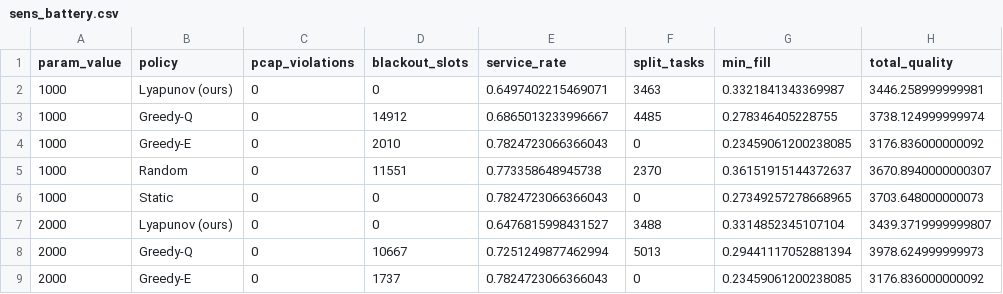
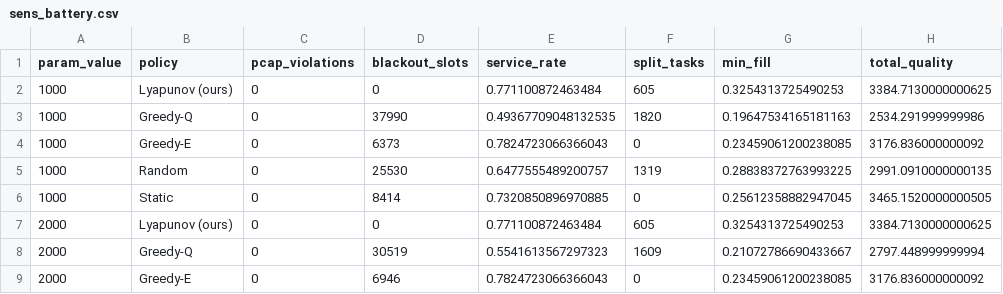
Before and after one commit to Junfei-Z/leo-vlm-lyapunov, a CSV file: data/sens_battery.csv, drawn as a sheet; only a part is shown; the diff covers the shown part only.

Commit message:
experiments: energy-constrained default (1.0W panel) — proposed uniquely safe + highest min-fill
Realistic opportunistic-inference regime (power-starved sat). Fair shared-feasibility comparison:
Proposed 0 blackout + 0.325 min-fill (highest); Greedy-Q greedy-splits -> 32741 blackout; Random
19723; Static safe but low min-fill 0.273. Panel sweep [0.6-5W] shows the transition. Guardrail updated.

```diff
--- a/data/sens_battery.csv
+++ b/data/sens_battery.csv
@@ -1,9 +1,9 @@
 param_value,policy,pcap_violations,blackout_slots,service_rate,split_tasks,min_fill,total_quality
-1000,Lyapunov (ours),0,0,0.6497402215469071,3463,0.3321841343369987,3446.258999999981
-1000,Greedy-Q,0,14912,0.6865013233996667,4485,0.278346405228755,3738.124999999974
-1000,Greedy-E,0,2010,0.7824723066366043,0,0.23459061200238085,3176.836000000092
-1000,Random,0,11551,0.773358648945738,2370,0.36151915144372637,3670.8940000000307
-1000,Static,0,0,0.7824723066366043,0,0.27349257278668965,3703.648000000073
-2000,Lyapunov (ours),0,0,0.6476815998431527,3488,0.3314852345107104,3439.3719999999807
-2000,Greedy-Q,0,10667,0.7251249877462994,5013,0.29441117052881394,3978.624999999973
-2000,Greedy-E,0,1737,0.7824723066366043,0,0.23459061200238085,3176.836000000092
+1000,Lyapunov (ours),0,0,0.771100872463484,605,0.3254313725490253,3384.7130000000625
+1000,Greedy-Q,0,37990,0.49367709048132535,1820,0.19647534165181163,2534.291999999986
+1000,Greedy-E,0,6373,0.7824723066366043,0,0.23459061200238085,3176.836000000092
+1000,Random,0,25530,0.6477555489200757,1319,0.28838372763993225,2991.0910000000135
+1000,Static,0,8414,0.7320850896970885,0,0.25612358882947045,3465.1520000000505
+2000,Lyapunov (ours),0,0,0.771100872463484,605,0.3254313725490253,3384.7130000000625
+2000,Greedy-Q,0,30519,0.5541613567297323,1609,0.21072786690433667,2797.448999999994
+2000,Greedy-E,0,6946,0.7824723066366043,0,0.23459061200238085,3176.836000000092
```
Also changed, not shown: 68 edited cells elsewhere in this file, data/sens_arrival.csv, data/sens_nsrc.csv, 16 other files.
